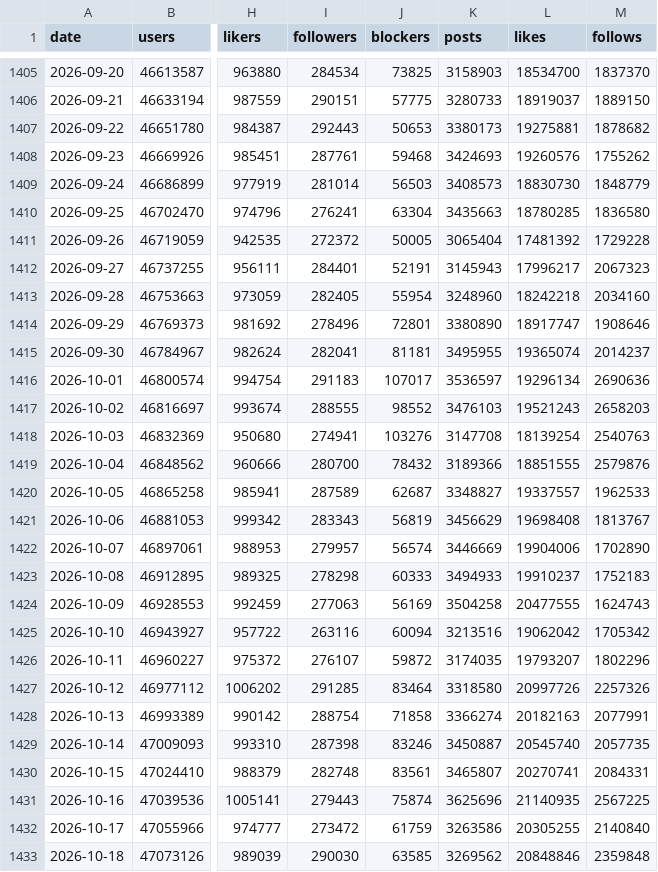
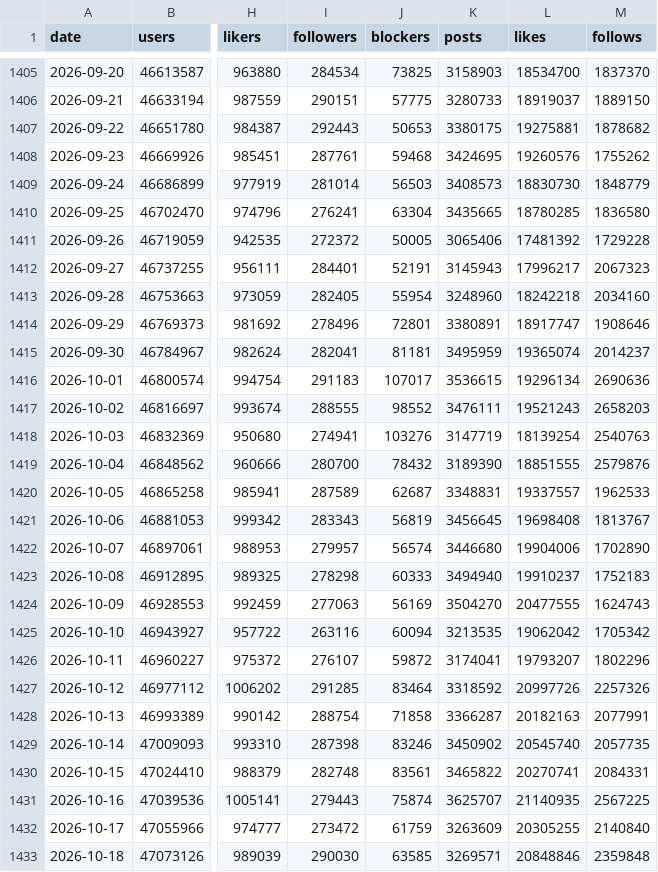
Before and after one commit to obsesivegamer/Bluesky-User-Trends, a CSV file: data/bluesky-daily.csv, drawn as a sheet; only a part is shown, gaps mark what is left out; the diff covers the shown part only; the diff names each change by its address in the sheet, - before the commit and + after, or states it on an @@ line.

```diff
--- a/data/bluesky-daily.csv
+++ b/data/bluesky-daily.csv
-K1407 (posts): 3380173
+K1407 (posts): 3380175
-K1408 (posts): 3424693
+K1408 (posts): 3424695
-K1410 (posts): 3435663
+K1410 (posts): 3435665
-K1411 (posts): 3065404
+K1411 (posts): 3065406
-K1414 (posts): 3380890
+K1414 (posts): 3380891
-K1415 (posts): 3495955
+K1415 (posts): 3495959
-K1416 (posts): 3536597
+K1416 (posts): 3536615
-K1417 (posts): 3476103
+K1417 (posts): 3476111
-K1418 (posts): 3147708
+K1418 (posts): 3147719
-K1419 (posts): 3189366
+K1419 (posts): 3189390
-K1420 (posts): 3348827
+K1420 (posts): 3348831
-K1421 (posts): 3456629
+K1421 (posts): 3456645
-K1422 (posts): 3446669
+K1422 (posts): 3446680
-K1423 (posts): 3494933
+K1423 (posts): 3494940
-K1424 (posts): 3504258
+K1424 (posts): 3504270
-K1425 (posts): 3213516
+K1425 (posts): 3213535
-K1426 (posts): 3174035
+K1426 (posts): 3174041
-K1427 (posts): 3318580
+K1427 (posts): 3318592
-K1428 (posts): 3366274
+K1428 (posts): 3366287
-K1429 (posts): 3450887
+K1429 (posts): 3450902
-K1430 (posts): 3465807
+K1430 (posts): 3465822
-K1431 (posts): 3625696
+K1431 (posts): 3625707
-K1432 (posts): 3263586
+K1432 (posts): 3263609
-K1433 (posts): 3269562
+K1433 (posts): 3269571
```
Also changed, not shown: 1 added row and 135 edited cells elsewhere in this file, 4 other files.
